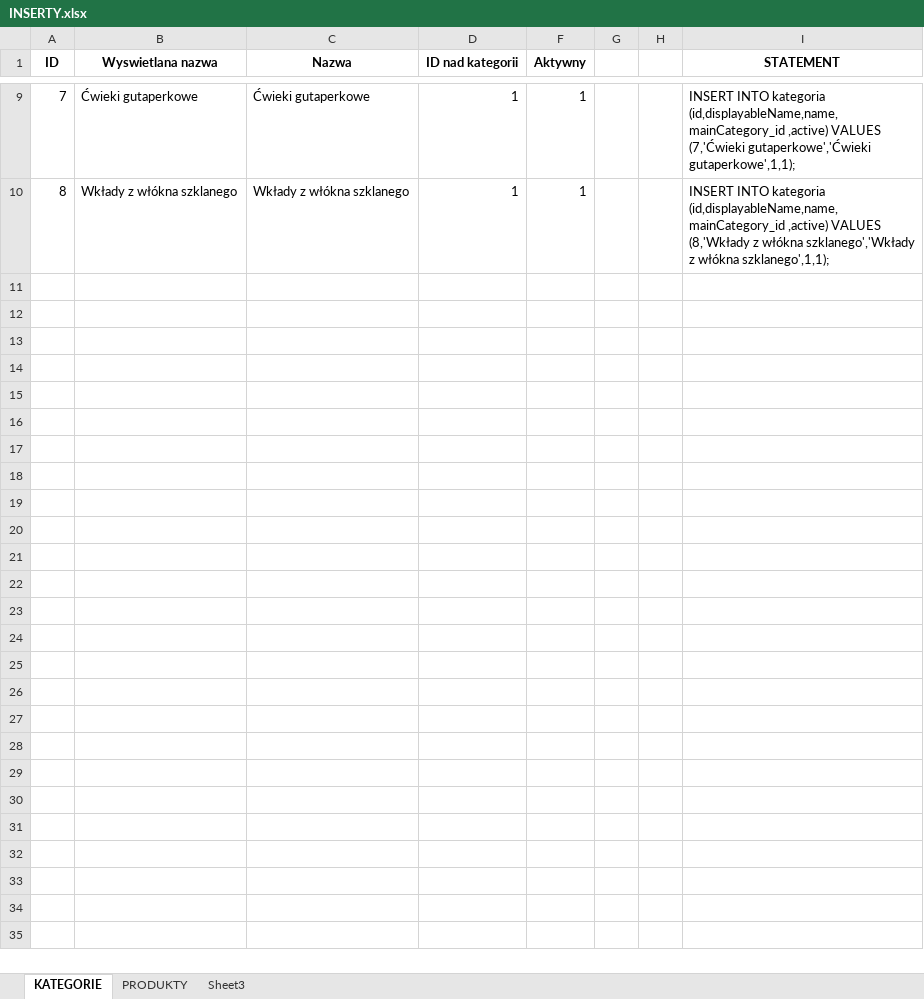
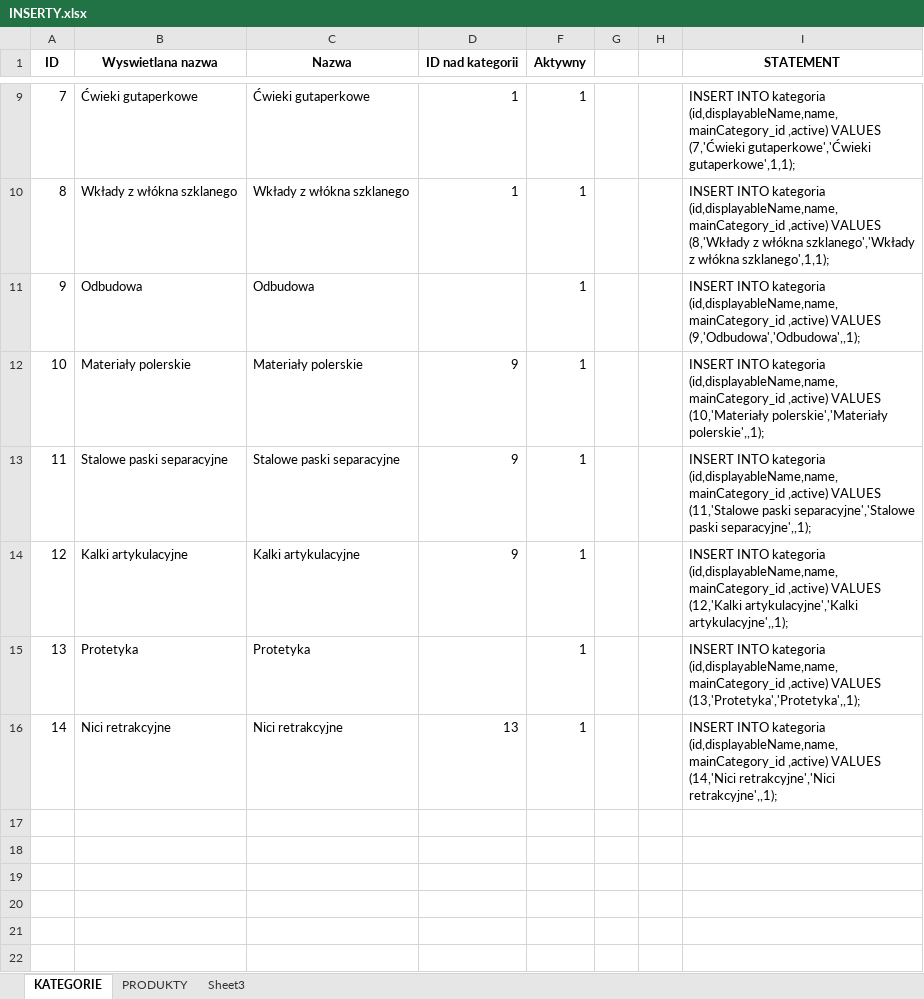
Before and after one commit to seyaljahanzaib/allios, an Excel workbook: branches/25.07.2011/INSERTY.xlsx, sheet KATEGORIE, drawn as a sheet; only a part is shown, gaps mark what is left out; the shorter side is filled out with more unchanged rows; values as stored, in another font and other column widths than the file's, no borders; the diff names each change by its address in the sheet, - before the commit and + after, or states it on an @@ line.

```diff
--- a/branches/25.07.2011/INSERTY.xlsx (sheet KATEGORIE)
+++ b/branches/25.07.2011/INSERTY.xlsx (sheet KATEGORIE)
-row 11: (empty)
+row 11: 9 | Odbudowa | Odbudowa |  | 1 |  |  | INSERT INTO kategoria (id,displayableName,name,mainCategory_id ,active) VALUES (9,'Odbudowa','Odbudowa',,1);
-row 12: (empty)
+row 12: 10 | Materiały polerskie | Materiały polerskie | 9 | 1 |  |  | INSERT INTO kategoria (id,displayableName,name,mainCategory_id ,active) VALUES (10,'Materiały polerskie','Materiały polerskie',,1);
-row 13: (empty)
+row 13: 11 | Stalowe paski separacyjne | Stalowe paski separacyjne | 9 | 1 |  |  | INSERT INTO kategoria (id,displayableName,name,mainCategory_id ,active) VALUES (11,'Stalowe paski separacyjne','Stalowe paski separacyjne',,1);
-row 14: (empty)
+row 14: 12 | Kalki artykulacyjne | Kalki artykulacyjne | 9 | 1 |  |  | INSERT INTO kategoria (id,displayableName,name,mainCategory_id ,active) VALUES (12,'Kalki artykulacyjne','Kalki artykulacyjne',,1);
-row 15: (empty)
+row 15: 13 | Protetyka | Protetyka |  | 1 |  |  | INSERT INTO kategoria (id,displayableName,name,mainCategory_id ,active) VALUES (13,'Protetyka','Protetyka',,1);
-row 16: (empty)
+row 16: 14 | Nici retrakcyjne | Nici retrakcyjne | 13 | 1 |  |  | INSERT INTO kategoria (id,displayableName,name,mainCategory_id ,active) VALUES (14,'Nici retrakcyjne','Nici retrakcyjne',,1);
```
Also changed, not shown: sheet PRODUKTY.
